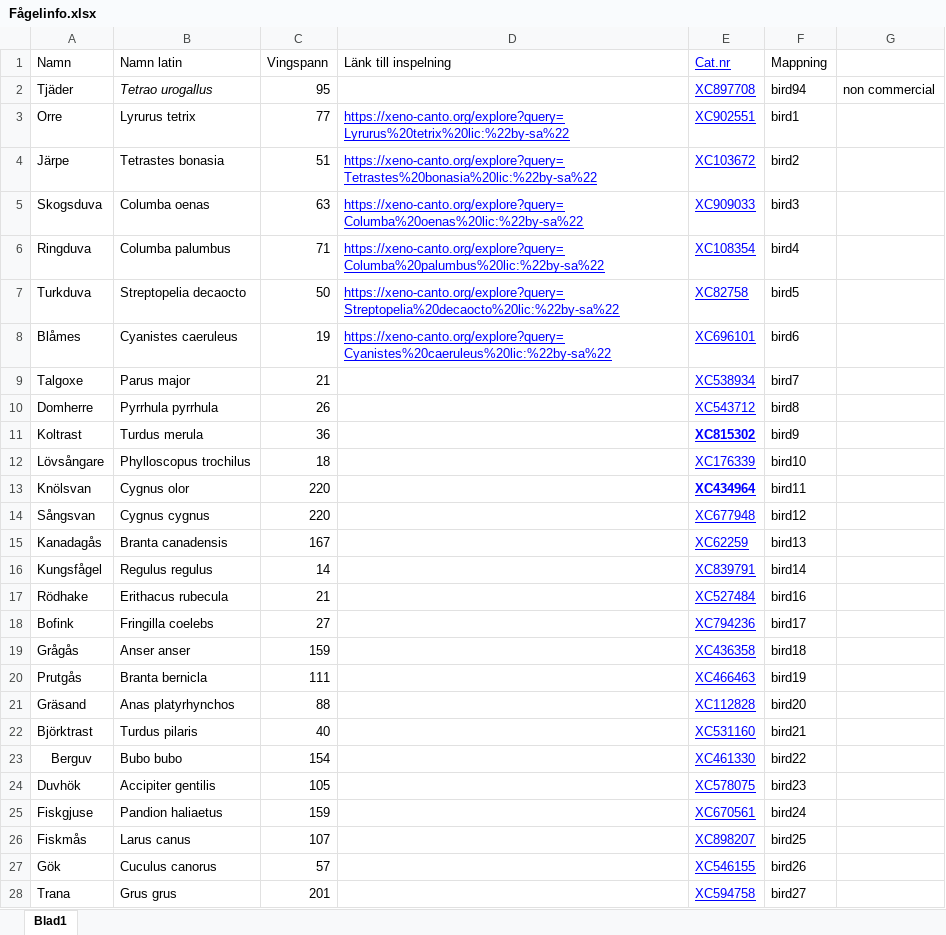
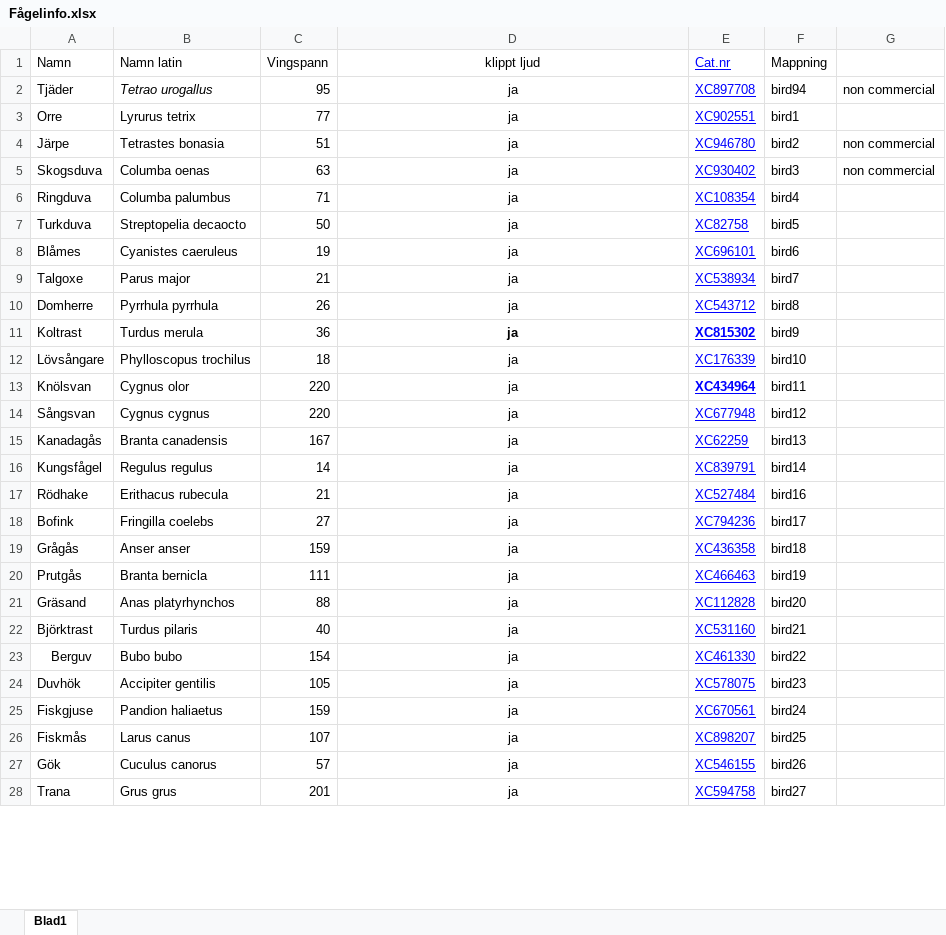
Before and after one commit to Hermangerdin/bird_game, an Excel workbook: Fågelinfo.xlsx, sheet Blad1, drawn as a sheet; only a part is shown; values as stored, in another font and other column widths than the file's, no borders; charts and pictures not drawn; the diff covers the shown part only; the diff names each change by its address in the sheet, - before the commit and + after, or states it on an @@ line.

```diff
--- a/Fågelinfo.xlsx (sheet Blad1)
+++ b/Fågelinfo.xlsx (sheet Blad1)
-D1: Länk till inspelning
+D1: klippt ljud
-D1 alignment: left
+D1 alignment: center
-D2 (klippt ljud): (empty)
+D2 (klippt ljud): ja
-D3 (klippt ljud): https://xeno-canto.org/explore?query=Lyrurus%20tetrix%20lic:%22by-sa%22
+D3 (klippt ljud): ja
@@ D3:D8 underline: on → off, text colour: #0000FF → black, alignment: left → center @@
-D4 (klippt ljud): https://xeno-canto.org/explore?query=Tetrastes%20bonasia%20lic:%22by-sa%22
+D4 (klippt ljud): ja
-E4 (Cat.nr): XC103672
+E4 (Cat.nr): XC946780
-G4:G5: (empty)
+G4:G5: non commercial
-D5 (klippt ljud): https://xeno-canto.org/explore?query=Columba%20oenas%20lic:%22by-sa%22
+D5 (klippt ljud): ja
-E5 (Cat.nr): XC909033
+E5 (Cat.nr): XC930402
-D6 (klippt ljud): https://xeno-canto.org/explore?query=Columba%20palumbus%20lic:%22by-sa%22
+D6 (klippt ljud): ja
-D7 (klippt ljud): https://xeno-canto.org/explore?query=Streptopelia%20decaocto%20lic:%22by-sa%22
+D7 (klippt ljud): ja
-D8 (klippt ljud): https://xeno-canto.org/explore?query=Cyanistes%20caeruleus%20lic:%22by-sa%22
+D8 (klippt ljud): ja
-D9:D28 (klippt ljud): (empty)
+D9:D28 (klippt ljud): ja
```
Also changed, not shown: 79 edited cells and cell formats elsewhere in this sheet, 13 other files.
